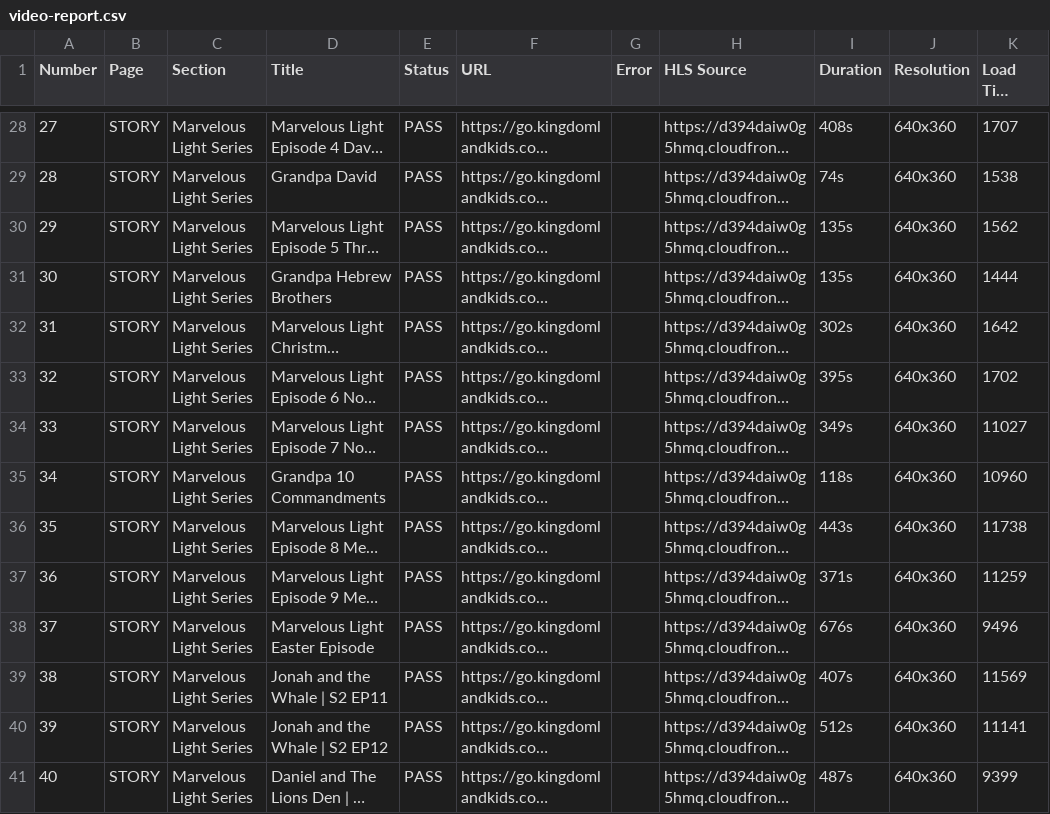
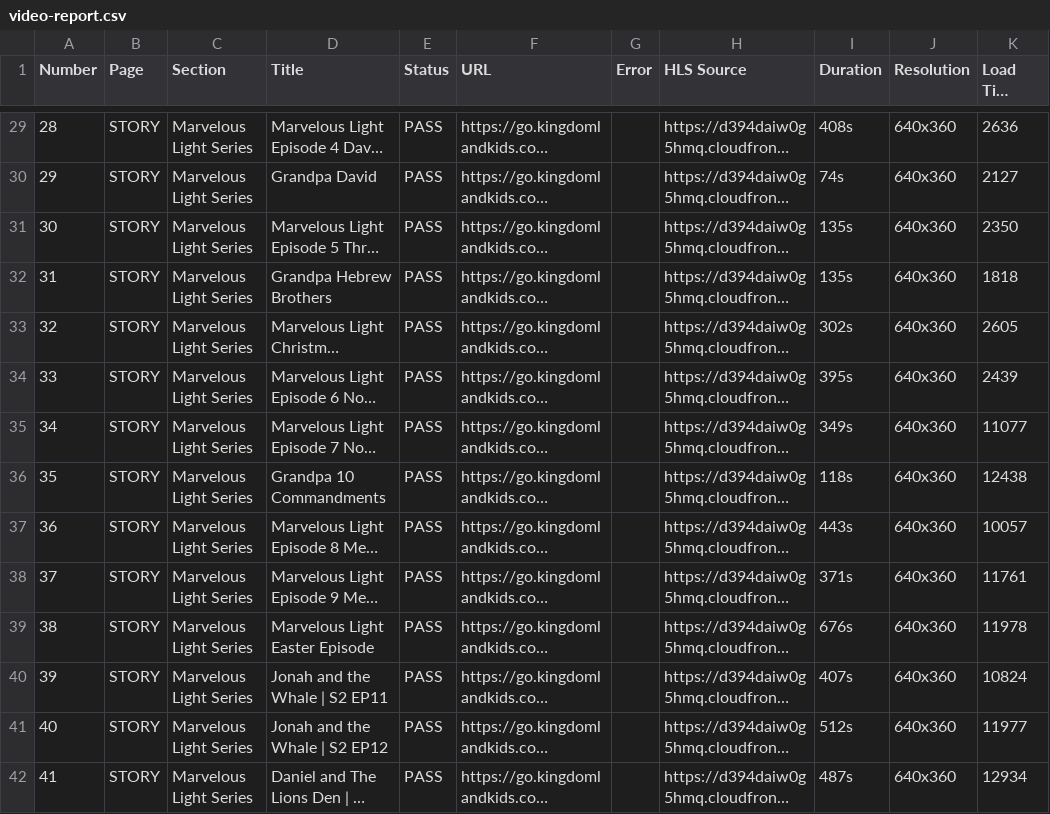
Before and after one commit to jonathantubay06/kingdomland-video-health-checker, a CSV file: video-report.csv, drawn as a sheet; only a part is shown, gaps mark what is left out; long unchanged cells end in …; addresses are those after the commit; the diff covers the shown part only; the diff names each change by its address in the sheet, - before the commit and + after, or states it on an @@ line.

```diff
--- a/video-report.csv
+++ b/video-report.csv
@@ column A (Number) renumbered from row 14 down @@
-K29 (Load Time (ms)): 1707
+K29 (Load Time (ms)): 2636
-K30 (Load Time (ms)): 1538
+K30 (Load Time (ms)): 2127
-K31 (Load Time (ms)): 1562
+K31 (Load Time (ms)): 2350
-K32 (Load Time (ms)): 1444
+K32 (Load Time (ms)): 1818
-K33 (Load Time (ms)): 1642
+K33 (Load Time (ms)): 2605
-K34 (Load Time (ms)): 1702
+K34 (Load Time (ms)): 2439
-K35 (Load Time (ms)): 11027
+K35 (Load Time (ms)): 11077
-K36 (Load Time (ms)): 10960
+K36 (Load Time (ms)): 12438
-K37 (Load Time (ms)): 11738
+K37 (Load Time (ms)): 10057
-K38 (Load Time (ms)): 11259
+K38 (Load Time (ms)): 11761
-K39 (Load Time (ms)): 9496
+K39 (Load Time (ms)): 11978
-K40 (Load Time (ms)): 11569
+K40 (Load Time (ms)): 10824
-K41 (Load Time (ms)): 11141
+K41 (Load Time (ms)): 11977
-K42 (Load Time (ms)): 9399
+K42 (Load Time (ms)): 12934
```
Also changed, not shown: 5 added rows and 118 edited cells elsewhere in this file, 5 other files.
